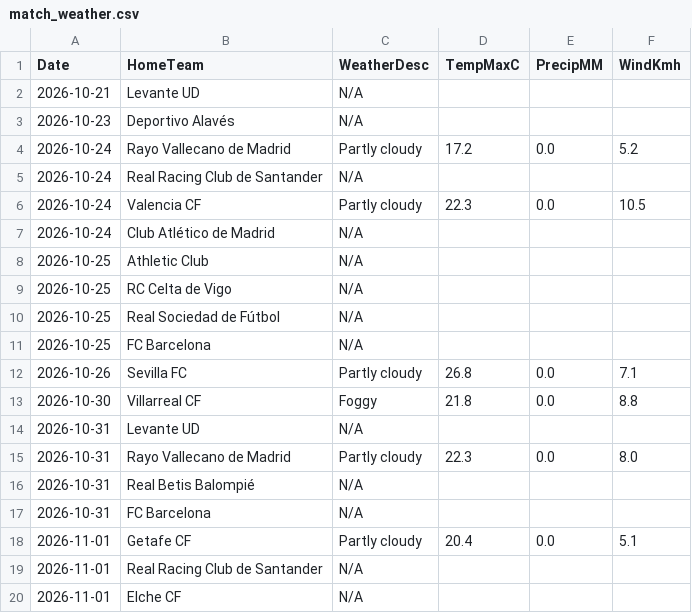
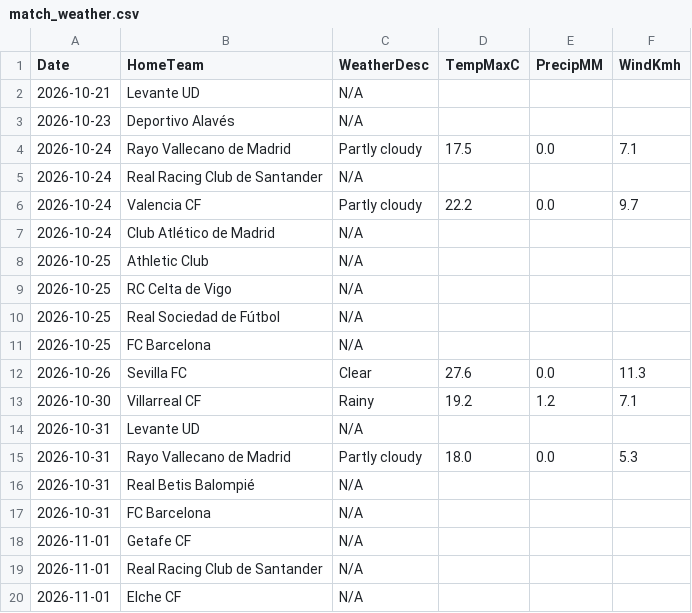
Before and after one commit to gmalbert/la-liga, a CSV file: data_files/raw/match_weather.csv, drawn as a sheet; only a part is shown.

```diff
--- a/data_files/raw/match_weather.csv
+++ b/data_files/raw/match_weather.csv
@@ -3,5 +3,5 @@ Date,HomeTeam,WeatherDesc,TempMaxC,PrecipMM,WindKmh
 2026-10-23,Deportivo Alavés,N/A,,,
-2026-10-24,Rayo Vallecano de Madrid,Partly cloudy,17.2,0.0,5.2
+2026-10-24,Rayo Vallecano de Madrid,Partly cloudy,17.5,0.0,7.1
 2026-10-24,Real Racing Club de Santander,N/A,,,
-2026-10-24,Valencia CF,Partly cloudy,22.3,0.0,10.5
+2026-10-24,Valencia CF,Partly cloudy,22.2,0.0,9.7
 2026-10-24,Club Atlético de Madrid,N/A,,,
@@ -11,9 +11,9 @@ Date,HomeTeam,WeatherDesc,TempMaxC,PrecipMM,WindKmh
 2026-10-25,FC Barcelona,N/A,,,
-2026-10-26,Sevilla FC,Partly cloudy,26.8,0.0,7.1
-2026-10-30,Villarreal CF,Foggy,21.8,0.0,8.8
+2026-10-26,Sevilla FC,Clear,27.6,0.0,11.3
+2026-10-30,Villarreal CF,Rainy,19.2,1.2,7.1
 2026-10-31,Levante UD,N/A,,,
-2026-10-31,Rayo Vallecano de Madrid,Partly cloudy,22.3,0.0,8.0
+2026-10-31,Rayo Vallecano de Madrid,Partly cloudy,18.0,0.0,5.3
 2026-10-31,Real Betis Balompié,N/A,,,
 2026-10-31,FC Barcelona,N/A,,,
-2026-11-01,Getafe CF,Partly cloudy,20.4,0.0,5.1
+2026-11-01,Getafe CF,N/A,,,
 2026-11-01,Real Racing Club de Santander,N/A,,,
```
Also changed, not shown: data_files/raw/odds.csv, models/poisson_strengths.csv, 3 other files.
